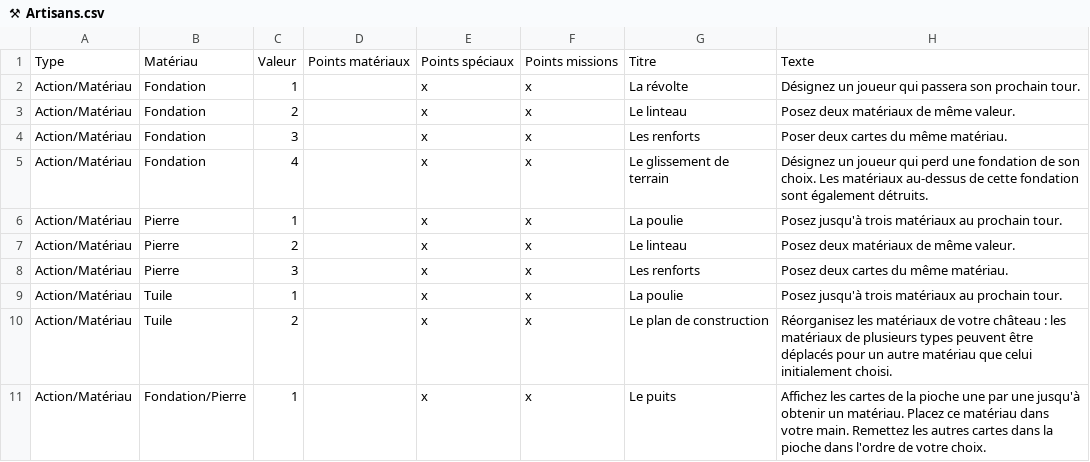
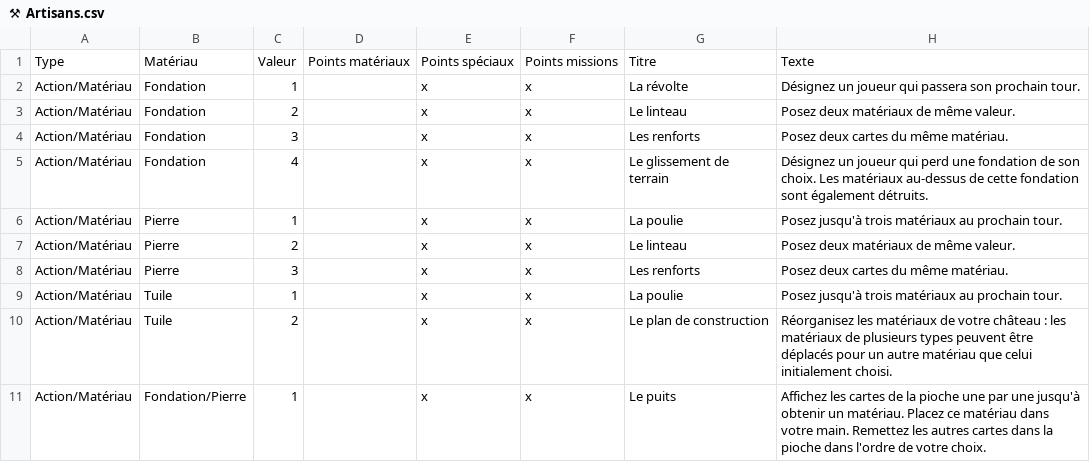
Before and after one commit to celidums/artigiano, a CSV file: ⚒ Artisans.csv, drawn as a sheet; only a part is shown.

Commit message:
correction bug : règle du jeu et ortho Artisans

```diff
--- a/⚒ Artisans.csv
+++ b/⚒ Artisans.csv
@@ -3,3 +3,3 @@ Action/Matériau,Fondation,1,,x,x,La révolte,Désignez un joueur qui passera so
 Action/Matériau,Fondation,2,,x,x,Le linteau,Posez deux matériaux de même valeur.
-Action/Matériau,Fondation,3,,x,x,Les renforts,Poser deux cartes du même matériau.
+Action/Matériau,Fondation,3,,x,x,Les renforts,Posez deux cartes du même matériau.
 Action/Matériau,Fondation,4,,x,x,Le glissement de terrain,Désignez un joueur qui perd une fondation de son choix. Les matériaux au-dessus de cette fondation sont également détruits.
```
Also changed, not shown: 1 other file.
